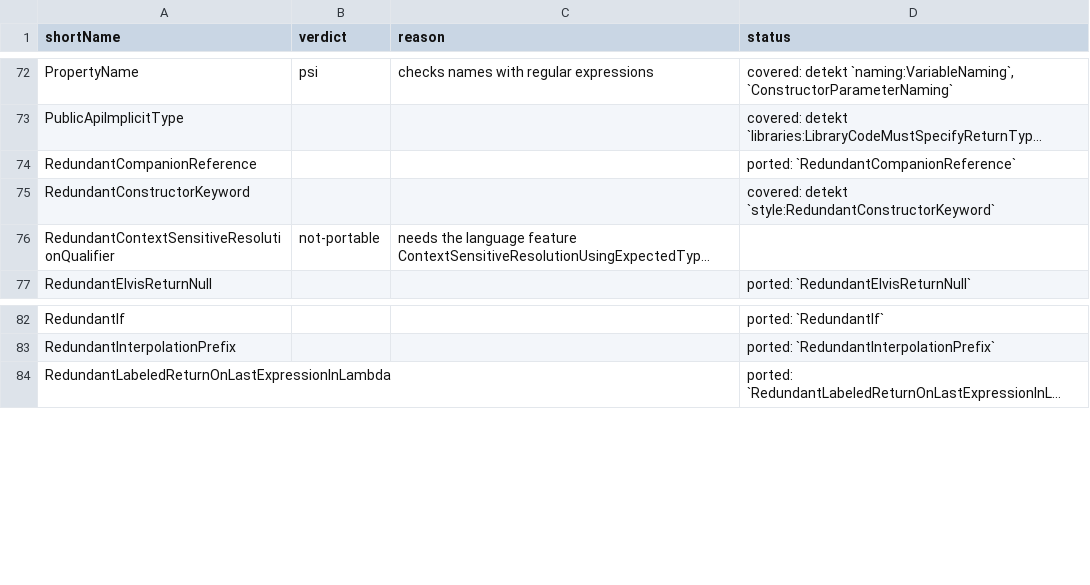
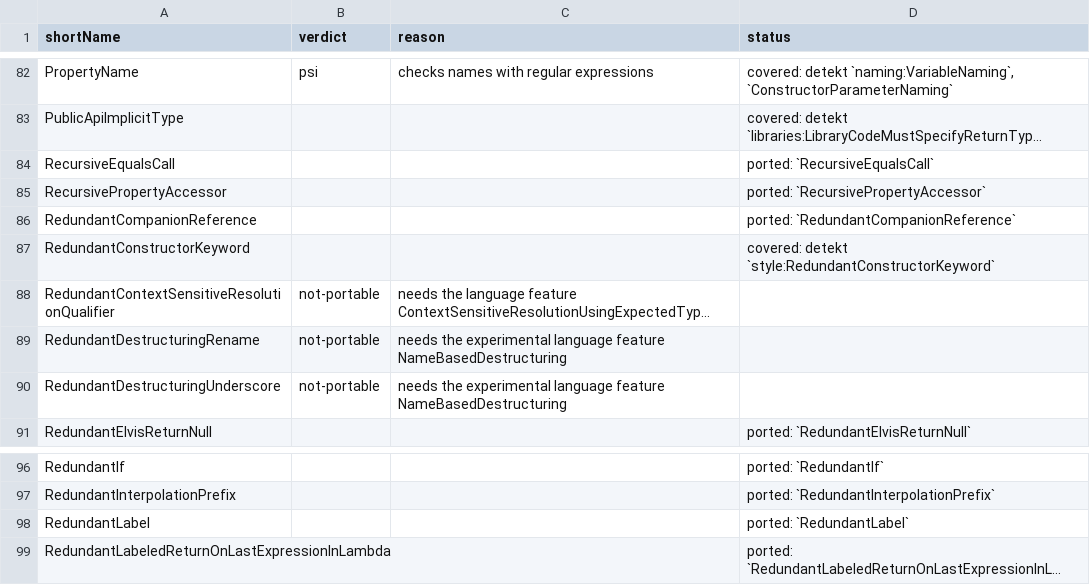
Before and after one commit to overpas/intellij-inspections-detekt-rules, a CSV file: docs/inspection-overrides.csv, drawn as a sheet; only a part is shown, gaps mark what is left out; long unchanged cells end in …; the diff covers the shown part only; the diff names each change by its address in the sheet, - before the commit and + after, or states it on an @@ line.

```diff
--- a/docs/inspection-overrides.csv
+++ b/docs/inspection-overrides.csv
+row 84: RecursiveEqualsCall |  |  | ported: `RecursiveEqualsCall`
+row 85: RecursivePropertyAccessor |  |  | ported: `RecursivePropertyAccessor`
+row 89: RedundantDestructuringRename | not-portable | needs the experimental language feature NameBasedDestructuring
+row 90: RedundantDestructuringUnderscore | not-portable | needs the experimental language feature NameBasedDestructuring
+row 98: RedundantLabel |  |  | ported: `RedundantLabel`
```
Also changed, not shown: 12 added rows and 1 edited cell elsewhere in this file, docs/inspections.csv, 44 other files.
